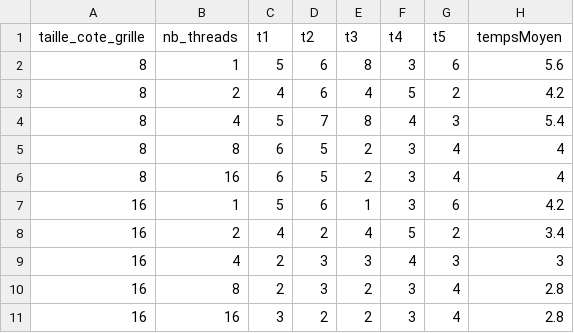
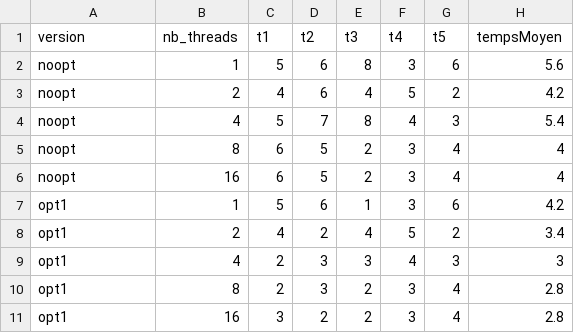
Before and after one commit to gdouar/5IFParallelProject, a CSV file: devops/test.csv, drawn as a sheet.

```diff
--- a/devops/test.csv
+++ b/devops/test.csv
@@ -1,11 +1,11 @@
-taille_cote_grille,nb_threads,t1,t2,t3,t4,t5,tempsMoyen
-8,1,5,6,8,3,6,5.6
-8,2,4,6,4,5,2,4.2
-8,4,5,7,8,4,3,5.4
-8,8,6,5,2,3,4,4
-8,16,6,5,2,3,4,4
-16,1,5,6,1,3,6,4.2
-16,2,4,2,4,5,2,3.4
-16,4,2,3,3,4,3,3
-16,8,2,3,2,3,4,2.8
-16,16,3,2,2,3,4,2.8
+version,nb_threads,t1,t2,t3,t4,t5,tempsMoyen
+noopt,1,5,6,8,3,6,5.6
+noopt,2,4,6,4,5,2,4.2
+noopt,4,5,7,8,4,3,5.4
+noopt,8,6,5,2,3,4,4
+noopt,16,6,5,2,3,4,4
+opt1,1,5,6,1,3,6,4.2
+opt1,2,4,2,4,5,2,3.4
+opt1,4,2,3,3,4,3,3
+opt1,8,2,3,2,3,4,2.8
+opt1,16,3,2,2,3,4,2.8
```
Also changed, not shown: 1 other file.
